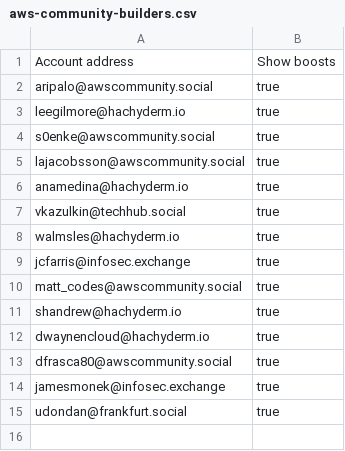
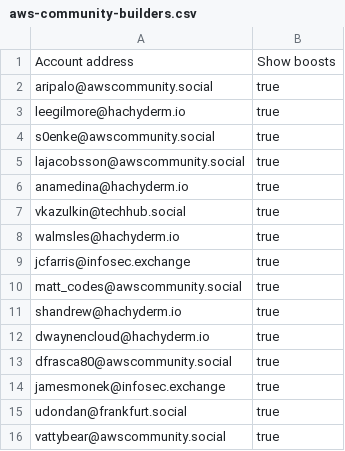
Before and after one commit to gunnargrosch/mastodon-lists, a CSV file: aws-community-builders.csv, drawn as a sheet.

Commit message:
Update aws-community-builders.csv
Add Ganesh Swaminathan (AWS Community Builder)

```diff
--- a/aws-community-builders.csv
+++ b/aws-community-builders.csv
@@ -15 +15,2 @@ jamesmonek@infosec.exchange,true
 udondan@frankfurt.social,true
+vattybear@awscommunity.social,true
```
